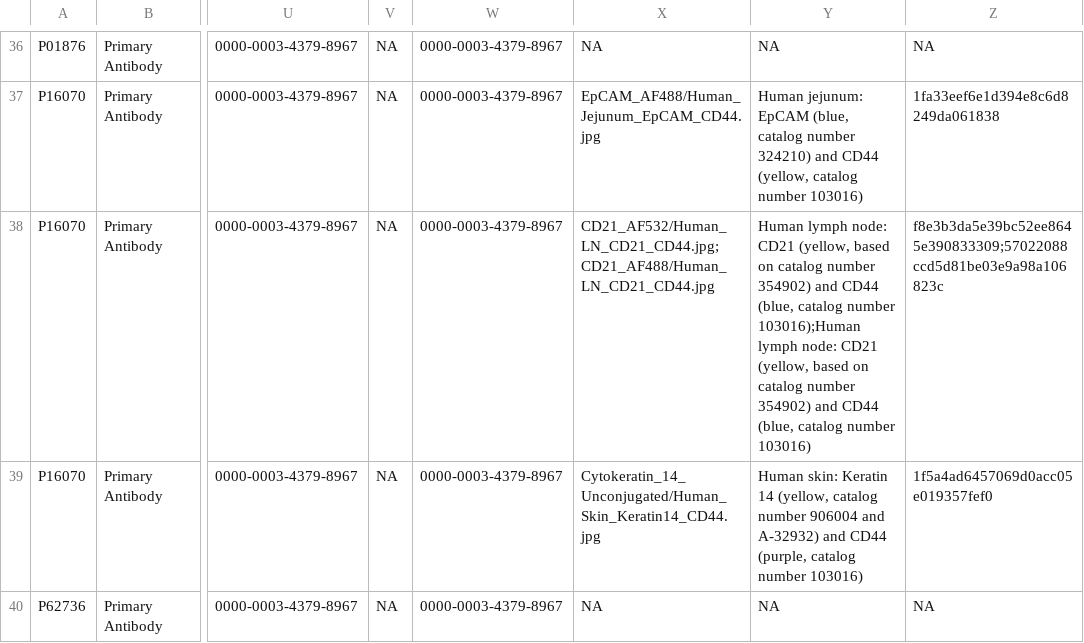
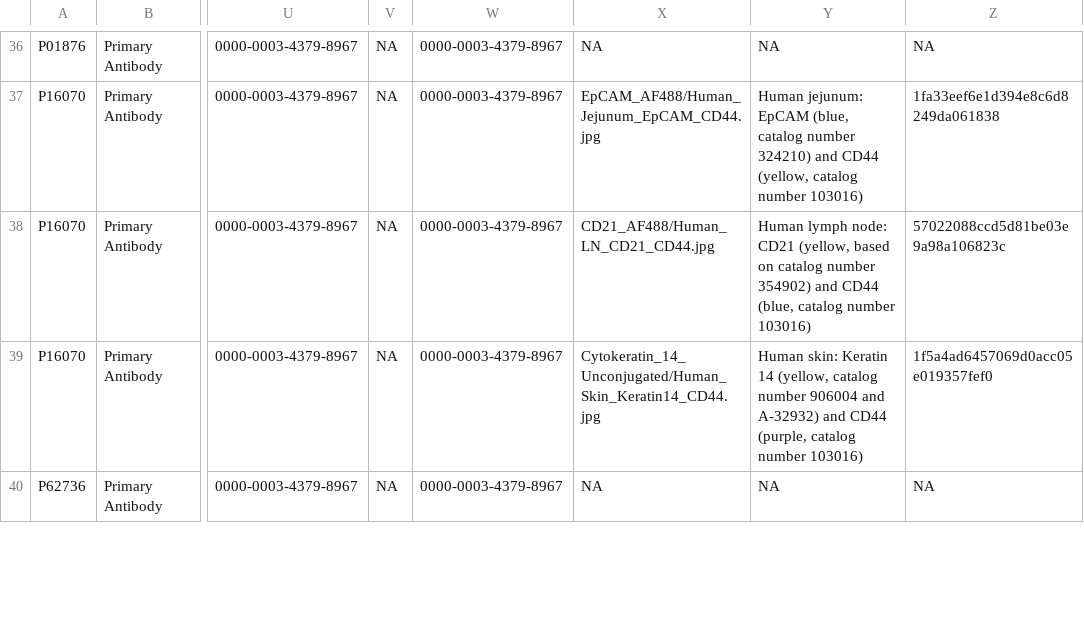
Before and after one commit to zivy/kb_dev, a CSV file: data/reagent_resources.csv, drawn as a sheet; only a part is shown, gaps mark what is left out; the diff names each change by its address in the sheet, - before the commit and + after, or states it on an @@ line.

Commit message:
Correct image information.

```diff
--- a/data/reagent_resources.csv
+++ b/data/reagent_resources.csv
-X38: CD21_AF532/Human_LN_CD21_CD44.jpg;CD21_AF488/Human_LN_CD21_CD44.jpg
+X38: CD21_AF488/Human_LN_CD21_CD44.jpg
-Y38: …catalog number 103016);Human lymph node: CD21 (yellow, based on catalog number 354902) and CD44 (blue, catalog number 103016)
+Y38: …catalog number 103016)
-Z38: f8e3b3da5e39bc52ee8645e390833309;57022088ccd5d81be03e9a98a106823c
+Z38: 57022088ccd5d81be03e9a98a106823c
```
